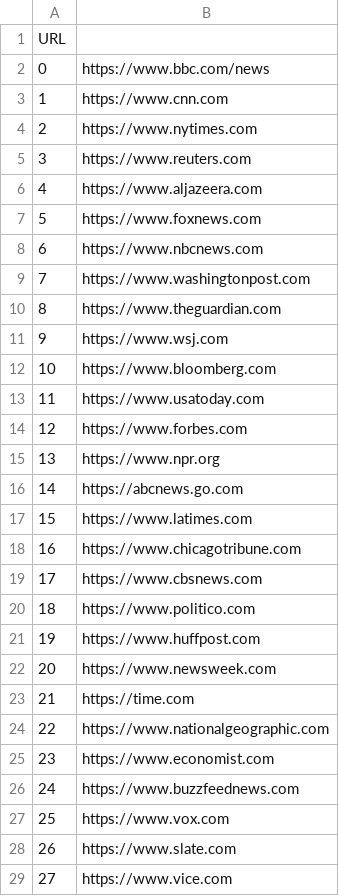
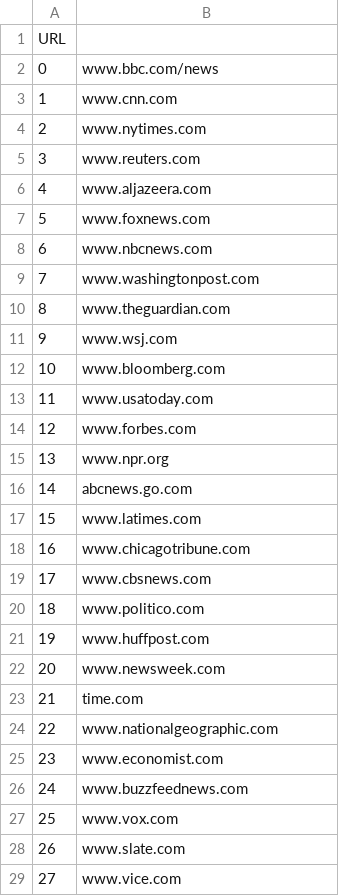
Before and after one commit to Rafi030615/TGC, a CSV file: url_bineca_http.csv, drawn as a sheet; only a part is shown; the diff covers the shown part only.

```diff
--- a/url_bineca_http.csv
+++ b/url_bineca_http.csv
@@ -1,29 +1,29 @@
 URL
-0,https://www.bbc.com/news
-1,https://www.cnn.com
-2,https://www.nytimes.com
-3,https://www.reuters.com
-4,https://www.aljazeera.com
-5,https://www.foxnews.com
-6,https://www.nbcnews.com
-7,https://www.washingtonpost.com
-8,https://www.theguardian.com
-9,https://www.wsj.com
-10,https://www.bloomberg.com
-11,https://www.usatoday.com
-12,https://www.forbes.com
-13,https://www.npr.org
-14,https://abcnews.go.com
-15,https://www.latimes.com
-16,https://www.chicagotribune.com
-17,https://www.cbsnews.com
-18,https://www.politico.com
-19,https://www.huffpost.com
-20,https://www.newsweek.com
-21,https://time.com
-22,https://www.nationalgeographic.com
-23,https://www.economist.com
-24,https://www.buzzfeednews.com
-25,https://www.vox.com
-26,https://www.slate.com
-27,https://www.vice.com
+0,www.bbc.com/news
+1,www.cnn.com
+2,www.nytimes.com
+3,www.reuters.com
+4,www.aljazeera.com
+5,www.foxnews.com
+6,www.nbcnews.com
+7,www.washingtonpost.com
+8,www.theguardian.com
+9,www.wsj.com
+10,www.bloomberg.com
+11,www.usatoday.com
+12,www.forbes.com
+13,www.npr.org
+14,abcnews.go.com
+15,www.latimes.com
+16,www.chicagotribune.com
+17,www.cbsnews.com
+18,www.politico.com
+19,www.huffpost.com
+20,www.newsweek.com
+21,time.com
+22,www.nationalgeographic.com
+23,www.economist.com
+24,www.buzzfeednews.com
+25,www.vox.com
+26,www.slate.com
+27,www.vice.com
```
Also changed, not shown: 72 edited cells elsewhere in this file, url_bineca_https.csv, 3 other files.
